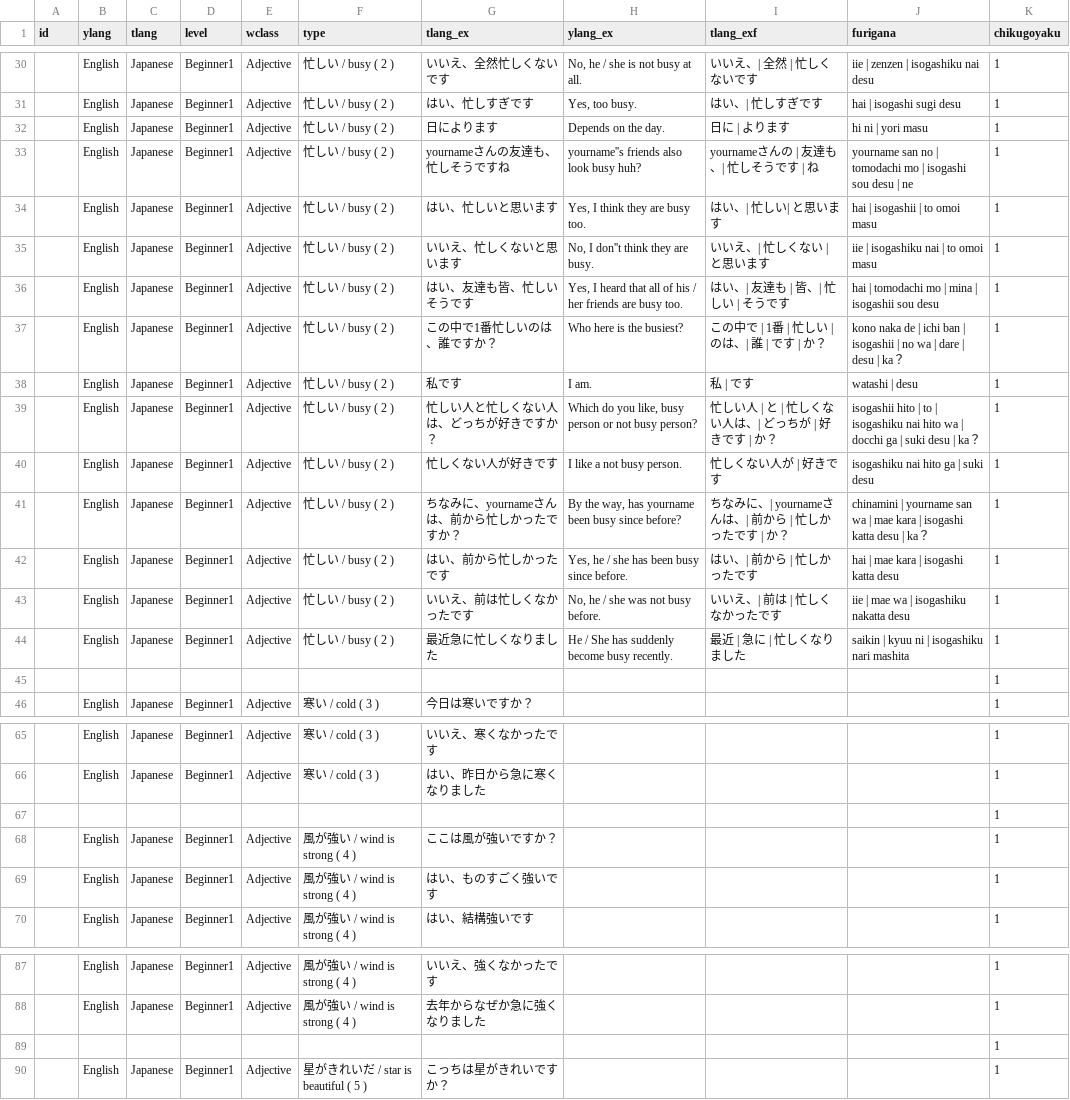
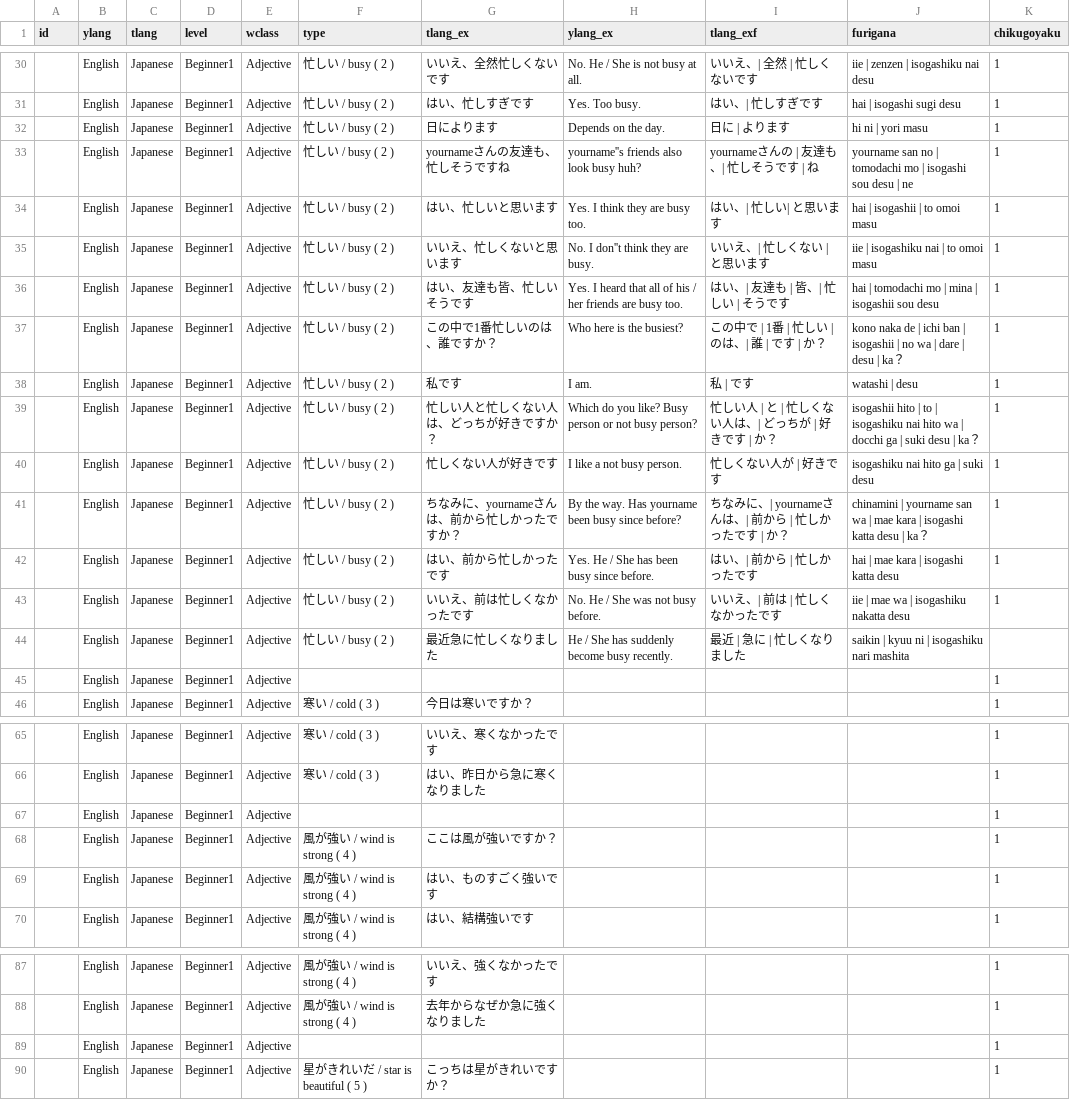
Before and after one commit to nyaa-langs/kisslingo, a CSV file: app/src/main/assets/jap_adjective_b1.csv, drawn as a sheet; only a part is shown, gaps mark what is left out; the diff covers the shown part only.

Commit message:
half fixed
now new jap_verb_b1.csv works.
jap_adjective_b1.csv is not working.
(it crushes)

```diff
--- a/app/src/main/assets/jap_adjective_b1.csv
+++ b/app/src/main/assets/jap_adjective_b1.csv
@@ -30,17 +30,17 @@ id,ylang,tlang,level,wclass,type,tlang_ex,ylang_ex,tlang_exf,furigana,chikugoyak
-,English,Japanese,Beginner1,Adjective,忙しい / busy ( 2 ),いいえ、全然忙しくないです,"No, he / she is not busy at all.",いいえ、| 全然 | 忙しくないです,iie | zenzen | isogashiku nai desu ,1
-,English,Japanese,Beginner1,Adjective,忙しい / busy ( 2 ),はい、忙しすぎです,"Yes, too busy.",はい、| 忙しすぎです,hai | isogashi sugi desu,1
+,English,Japanese,Beginner1,Adjective,忙しい / busy ( 2 ),いいえ、全然忙しくないです,No. He / She is not busy at all.,いいえ、| 全然 | 忙しくないです,iie | zenzen | isogashiku nai desu ,1
+,English,Japanese,Beginner1,Adjective,忙しい / busy ( 2 ),はい、忙しすぎです,Yes. Too busy.,はい、| 忙しすぎです,hai | isogashi sugi desu,1
 ,English,Japanese,Beginner1,Adjective,忙しい / busy ( 2 ),日によります,Depends on the day.,日に | よります,hi ni | yori masu,1
 ,English,Japanese,Beginner1,Adjective,忙しい / busy ( 2 ),yournameさんの友達も、忙しそうですね,yourname''s friends also look busy huh?,yournameさんの | 友達も、| 忙しそうです | ね,yourname san no | tomodachi mo | isogashi sou desu | ne,1
-,English,Japanese,Beginner1,Adjective,忙しい / busy ( 2 ),はい、忙しいと思います,"Yes, I think they are busy too.",はい、| 忙しい| と思います,hai | isogashii | to omoi masu,1
-,English,Japanese,Beginner1,Adjective,忙しい / busy ( 2 ),いいえ、忙しくないと思います,"No, I don''t think they are busy.",いいえ、| 忙しくない | と思います,iie | isogashiku nai | to omoi masu,1
-,English,Japanese,Beginner1,Adjective,忙しい / busy ( 2 ),はい、友達も皆、忙しいそうです,"Yes, I heard that all of his / her friends are busy too.",はい、| 友達も | 皆、| 忙しい | そうです,hai | tomodachi mo | mina | isogashii sou desu,1
+,English,Japanese,Beginner1,Adjective,忙しい / busy ( 2 ),はい、忙しいと思います,Yes. I think they are busy too.,はい、| 忙しい| と思います,hai | isogashii | to omoi masu,1
+,English,Japanese,Beginner1,Adjective,忙しい / busy ( 2 ),いいえ、忙しくないと思います,No. I don''t think they are busy.,いいえ、| 忙しくない | と思います,iie | isogashiku nai | to omoi masu,1
+,English,Japanese,Beginner1,Adjective,忙しい / busy ( 2 ),はい、友達も皆、忙しいそうです,Yes. I heard that all of his / her friends are busy too.,はい、| 友達も | 皆、| 忙しい | そうです,hai | tomodachi mo | mina | isogashii sou desu,1
 ,English,Japanese,Beginner1,Adjective,忙しい / busy ( 2 ),この中で1番忙しいのは、誰ですか？,Who here is the busiest?,この中で | 1番 | 忙しい | のは、| 誰 | です | か？,kono naka de | ichi ban | isogashii | no wa | dare | desu | ka？,1
 ,English,Japanese,Beginner1,Adjective,忙しい / busy ( 2 ),私です,I am.,私 | です,watashi | desu,1
-,English,Japanese,Beginner1,Adjective,忙しい / busy ( 2 ),忙しい人と忙しくない人は、どっちが好きですか？,"Which do you like, busy person or not busy person?",忙しい人 | と | 忙しくない人は、| どっちが | 好きです | か？,isogashii hito | to | isogashiku nai hito wa | docchi ga | suki desu | ka？,1
+,English,Japanese,Beginner1,Adjective,忙しい / busy ( 2 ),忙しい人と忙しくない人は、どっちが好きですか？,Which do you like? Busy person or not busy person?,忙しい人 | と | 忙しくない人は、| どっちが | 好きです | か？,isogashii hito | to | isogashiku nai hito wa | docchi ga | suki desu | ka？,1
 ,English,Japanese,Beginner1,Adjective,忙しい / busy ( 2 ),忙しくない人が好きです,I like a not busy person.,忙しくない人が | 好きです,isogashiku nai hito ga | suki desu,1
-,English,Japanese,Beginner1,Adjective,忙しい / busy ( 2 ),ちなみに、yournameさんは、前から忙しかったですか？,"By the way, has yourname been busy since before?",ちなみに、| yournameさんは、| 前から | 忙しかったです | か？,chinamini | yourname san wa | mae kara | isogashi katta desu | ka？,1
-,English,Japanese,Beginner1,Adjective,忙しい / busy ( 2 ),はい、前から忙しかったです,"Yes, he / she has been busy since before.",はい、| 前から | 忙しかったです,hai | mae kara | isogashi katta desu,1
-,English,Japanese,Beginner1,Adjective,忙しい / busy ( 2 ),いいえ、前は忙しくなかったです,"No, he / she was not busy before.",いいえ、| 前は | 忙しくなかったです,iie | mae wa | isogashiku nakatta desu,1
-,English,Japanese,Beginner1,Adjective,忙しい / busy ( 2 ),最近急に忙しくなりました,He / She has suddenly become busy recently.,最近 | 急に | 忙しくなりました,saikin | kyuu ni | isogashiku nari mashita,1
-,,,,,,,,,,1
+,English,Japanese,Beginner1,Adjective,忙しい / busy ( 2 ),ちなみに、yournameさんは、前から忙しかったですか？,By the way. Has yourname been busy since before?,ちなみに、| yournameさんは、| 前から | 忙しかったです | か？,chinamini | yourname san wa | mae kara | isogashi katta desu | ka？,1
+,English,Japanese,Beginner1,Adjective,忙しい / busy ( 2 ),はい、前から忙しかったです,Yes. He / She has been busy since before.,はい、| 前から | 忙しかったです,hai | mae kara | isogashi katta desu,1
+,English,Japanese,Beginner1,Adjective,忙しい / busy ( 2 ),いいえ、前は忙しくなかったです,No. He / She was not busy before.,いいえ、| 前は | 忙しくなかったです,iie | mae wa | isogashiku nakatta desu,1
+,English,Japanese,Beginner1,Adjective,忙しい / busy ( 2 ),最近急に忙しくなりました,He / She has suddenly become busy recently.,最近 | 急に | 忙しくなりました,saikin | kyuu ni | isogashiku nari mashita,
+,English,Japanese,Beginner1,Adjective,,,,,,1
 ,English,Japanese,Beginner1,Adjective,寒い / cold ( 3 ),今日は寒いですか？,,,,1
@@ -66,3 +66,3 @@ id,ylang,tlang,level,wclass,type,tlang_ex,ylang_ex,tlang_exf,furigana,chikugoyak
 ,English,Japanese,Beginner1,Adjective,寒い / cold ( 3 ),はい、昨日から急に寒くなりました,,,,1
-,,,,,,,,,,1
+,English,Japanese,Beginner1,Adjective,,,,,,1
 ,English,Japanese,Beginner1,Adjective,風が強い / wind is strong ( 4 ),ここは風が強いですか？,,,,1
@@ -88,3 +88,3 @@ id,ylang,tlang,level,wclass,type,tlang_ex,ylang_ex,tlang_exf,furigana,chikugoyak
 ,English,Japanese,Beginner1,Adjective,風が強い / wind is strong ( 4 ),去年からなぜか急に強くなりました,,,,1
-,,,,,,,,,,1
+,English,Japanese,Beginner1,Adjective,,,,,,1
 ,English,Japanese,Beginner1,Adjective,星がきれいだ / star is beautiful ( 5 ),こっちは星がきれいですか？,,,,1
```
Also changed, not shown: 6 added rows, 6 removed rows and 15 edited cells elsewhere in this file, app/src/main/assets/jap_verb_b1.csv, 1 other file.
